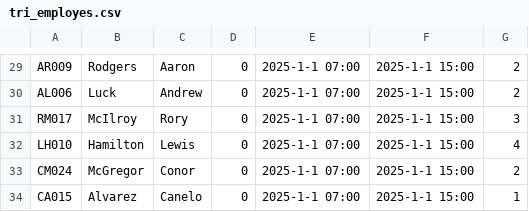
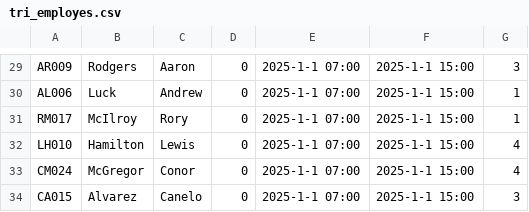
Before and after one commit to jkero/horaire, a CSV file: matrice_temps/refonte_2024/tri_employes.csv, drawn as a sheet; only a part is shown, gaps mark what is left out; the diff covers the shown part only; the diff names each change by its address in the sheet, - before the commit and + after, or states it on an @@ line.

```diff
--- a/matrice_temps/refonte_2024/tri_employes.csv
+++ b/matrice_temps/refonte_2024/tri_employes.csv
-G29: 2
+G29: 3
-G30: 2
+G30: 1
-G31: 3
+G31: 1
-G33: 2
+G33: 4
-G34: 1
+G34: 3
```
Also changed, not shown: 21 edited cells elsewhere in this file, 3 other files.
